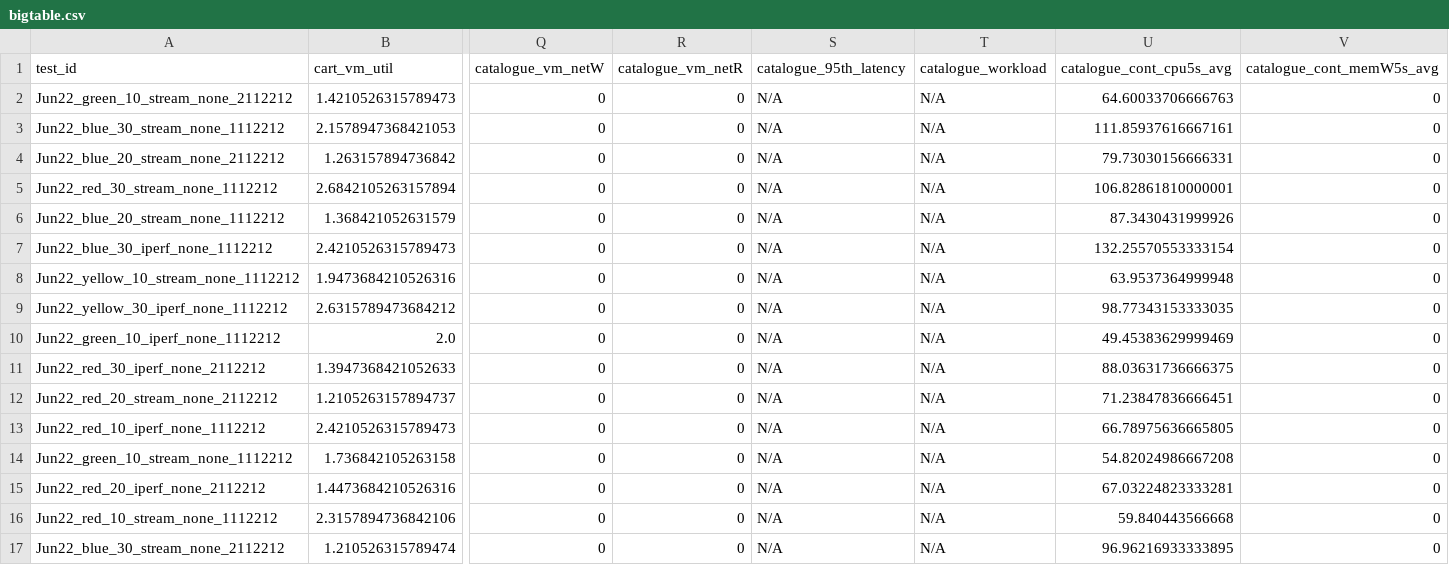
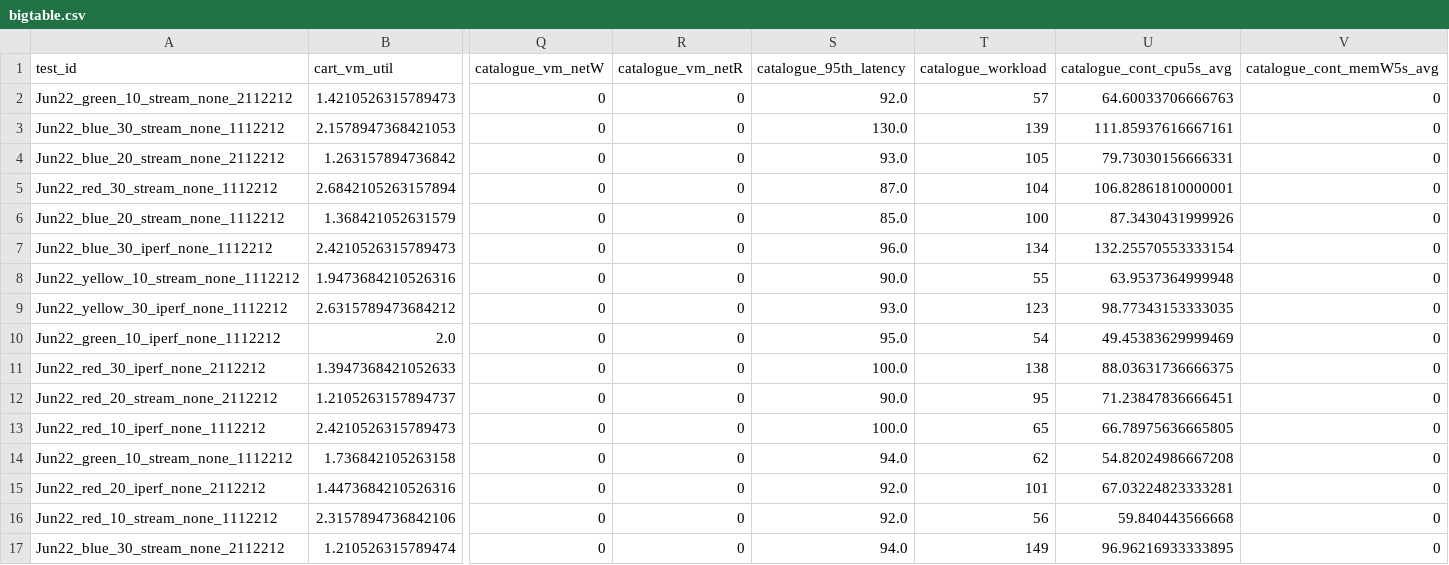
Before and after one commit to pengkang12/Adaptive_Microservice, a CSV file: training_data/bigtable.csv, drawn as a sheet; only a part is shown, gaps mark what is left out; the diff covers the shown part only; the diff names each change by its address in the sheet, - before the commit and + after, or states it on an @@ line.

Commit message:
update data

```diff
--- a/training_data/bigtable.csv
+++ b/training_data/bigtable.csv
-S2 (catalogue_95th_latency): N/A
+S2 (catalogue_95th_latency): 92.0
-T2 (catalogue_workload): N/A
+T2 (catalogue_workload): 57
-S3 (catalogue_95th_latency): N/A
+S3 (catalogue_95th_latency): 130.0
-T3 (catalogue_workload): N/A
+T3 (catalogue_workload): 139
-S4 (catalogue_95th_latency): N/A
+S4 (catalogue_95th_latency): 93.0
-T4 (catalogue_workload): N/A
+T4 (catalogue_workload): 105
-S5 (catalogue_95th_latency): N/A
+S5 (catalogue_95th_latency): 87.0
-T5 (catalogue_workload): N/A
+T5 (catalogue_workload): 104
-S6 (catalogue_95th_latency): N/A
+S6 (catalogue_95th_latency): 85.0
-T6 (catalogue_workload): N/A
+T6 (catalogue_workload): 100
-S7 (catalogue_95th_latency): N/A
+S7 (catalogue_95th_latency): 96.0
-T7 (catalogue_workload): N/A
+T7 (catalogue_workload): 134
-S8 (catalogue_95th_latency): N/A
+S8 (catalogue_95th_latency): 90.0
-T8 (catalogue_workload): N/A
+T8 (catalogue_workload): 55
-S9 (catalogue_95th_latency): N/A
+S9 (catalogue_95th_latency): 93.0
-T9 (catalogue_workload): N/A
+T9 (catalogue_workload): 123
-S10 (catalogue_95th_latency): N/A
+S10 (catalogue_95th_latency): 95.0
-T10 (catalogue_workload): N/A
+T10 (catalogue_workload): 54
-S11 (catalogue_95th_latency): N/A
+S11 (catalogue_95th_latency): 100.0
-T11 (catalogue_workload): N/A
+T11 (catalogue_workload): 138
-S12 (catalogue_95th_latency): N/A
+S12 (catalogue_95th_latency): 90.0
-T12 (catalogue_workload): N/A
+T12 (catalogue_workload): 95
-S13 (catalogue_95th_latency): N/A
+S13 (catalogue_95th_latency): 100.0
-T13 (catalogue_workload): N/A
+T13 (catalogue_workload): 65
-S14 (catalogue_95th_latency): N/A
+S14 (catalogue_95th_latency): 94.0
-T14 (catalogue_workload): N/A
+T14 (catalogue_workload): 62
-S15:S16 (catalogue_95th_latency): N/A
+S15:S16 (catalogue_95th_latency): 92.0
-T15 (catalogue_workload): N/A
+T15 (catalogue_workload): 101
-T16 (catalogue_workload): N/A
+T16 (catalogue_workload): 56
-S17 (catalogue_95th_latency): N/A
+S17 (catalogue_95th_latency): 94.0
-T17 (catalogue_workload): N/A
+T17 (catalogue_workload): 149
```
Also changed, not shown: 58 edited cells elsewhere in this file.
